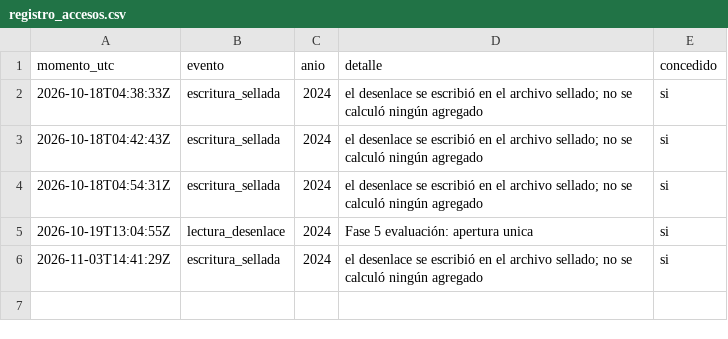
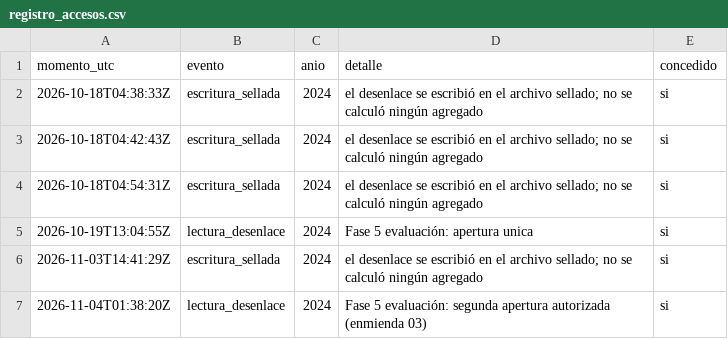
Before and after one commit to FelipeBaeza/grd-hospital-performance, a CSV file: fase3_preparacion/salidas/tablas/registro_accesos.csv, drawn as a sheet.

```diff
--- a/fase3_preparacion/salidas/tablas/registro_accesos.csv
+++ b/fase3_preparacion/salidas/tablas/registro_accesos.csv
@@ -6 +6,2 @@ momento_utc,evento,anio,detalle,concedido
 2026-11-03T14:41:29Z,escritura_sellada,2024,el desenlace se escribió en el archivo sellado; no se calculó ningún agregado,si
+2026-11-04T01:38:20Z,lectura_desenlace,2024,Fase 5 evaluación: segunda apertura autorizada (enmienda 03),si
```
